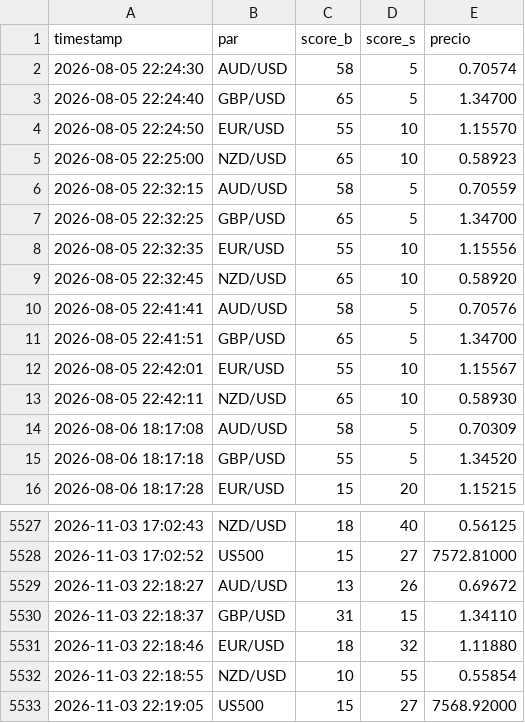
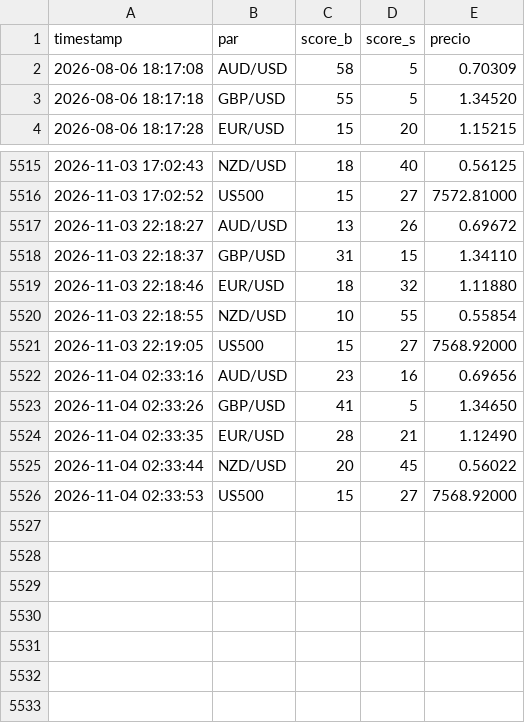
Before and after one commit to lokhrafa/TriviumDashboard, a CSV file: data/score_history.csv, drawn as a sheet; only a part is shown, gaps mark what is left out; removed rows and columns are numbered as before the commit, all else as after; the diff names each change by its address in the sheet, - before the commit and + after, or states it on an @@ line.

```diff
--- a/data/score_history.csv
+++ b/data/score_history.csv
-row 2: 2026-08-05 22:24:30 | AUD/USD | 58 | 5 | 0.70574
-row 3: 2026-08-05 22:24:40 | GBP/USD | 65 | 5 | 1.34700
-row 4: 2026-08-05 22:24:50 | EUR/USD | 55 | 10 | 1.15570
-row 5: 2026-08-05 22:25:00 | NZD/USD | 65 | 10 | 0.58923
-row 6: 2026-08-05 22:32:15 | AUD/USD | 58 | 5 | 0.70559
-row 7: 2026-08-05 22:32:25 | GBP/USD | 65 | 5 | 1.34700
-row 8: 2026-08-05 22:32:35 | EUR/USD | 55 | 10 | 1.15556
-row 9: 2026-08-05 22:32:45 | NZD/USD | 65 | 10 | 0.58920
-row 10: 2026-08-05 22:41:41 | AUD/USD | 58 | 5 | 0.70576
-row 11: 2026-08-05 22:41:51 | GBP/USD | 65 | 5 | 1.34700
-row 12: 2026-08-05 22:42:01 | EUR/USD | 55 | 10 | 1.15567
-row 13: 2026-08-05 22:42:11 | NZD/USD | 65 | 10 | 0.58930
+row 5522: 2026-11-04 02:33:16 | AUD/USD | 23 | 16 | 0.69656
+row 5523: 2026-11-04 02:33:26 | GBP/USD | 41 | 5 | 1.34650
+row 5524: 2026-11-04 02:33:35 | EUR/USD | 28 | 21 | 1.12490
+row 5525: 2026-11-04 02:33:44 | NZD/USD | 20 | 45 | 0.56022
+row 5526: 2026-11-04 02:33:53 | US500 | 15 | 27 | 7568.92000
```
Also changed, not shown: data/ohlc_audusd.csv, data/ohlc_eurusd.csv, 3 other files.
